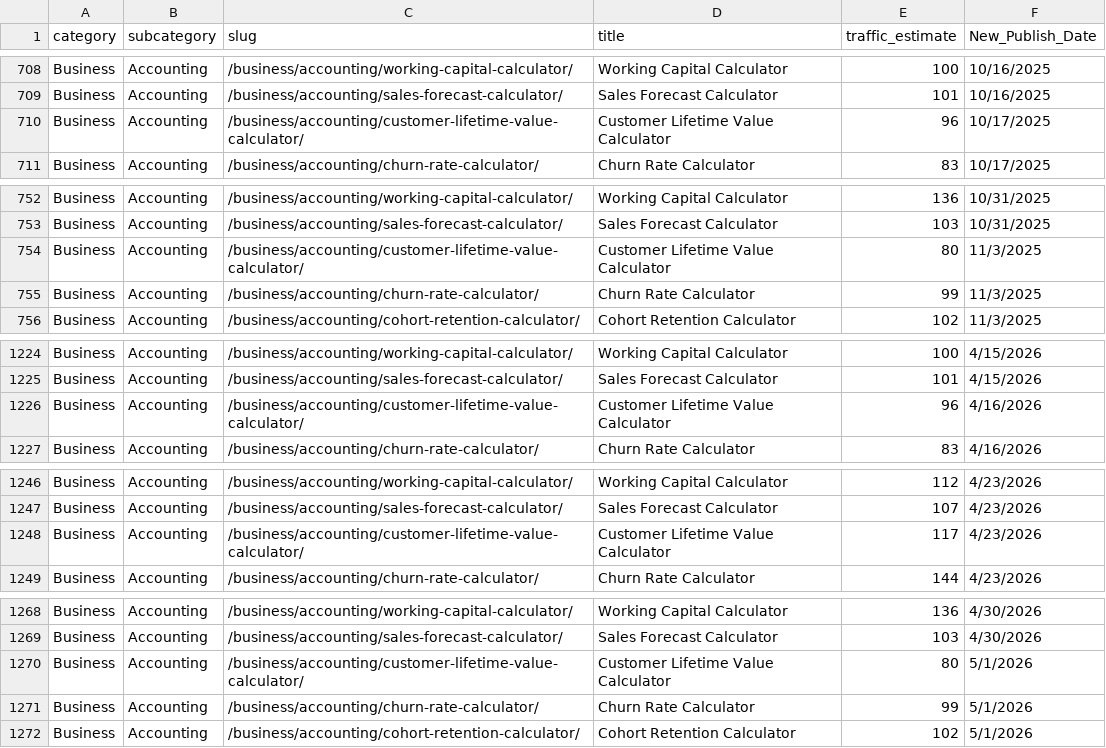
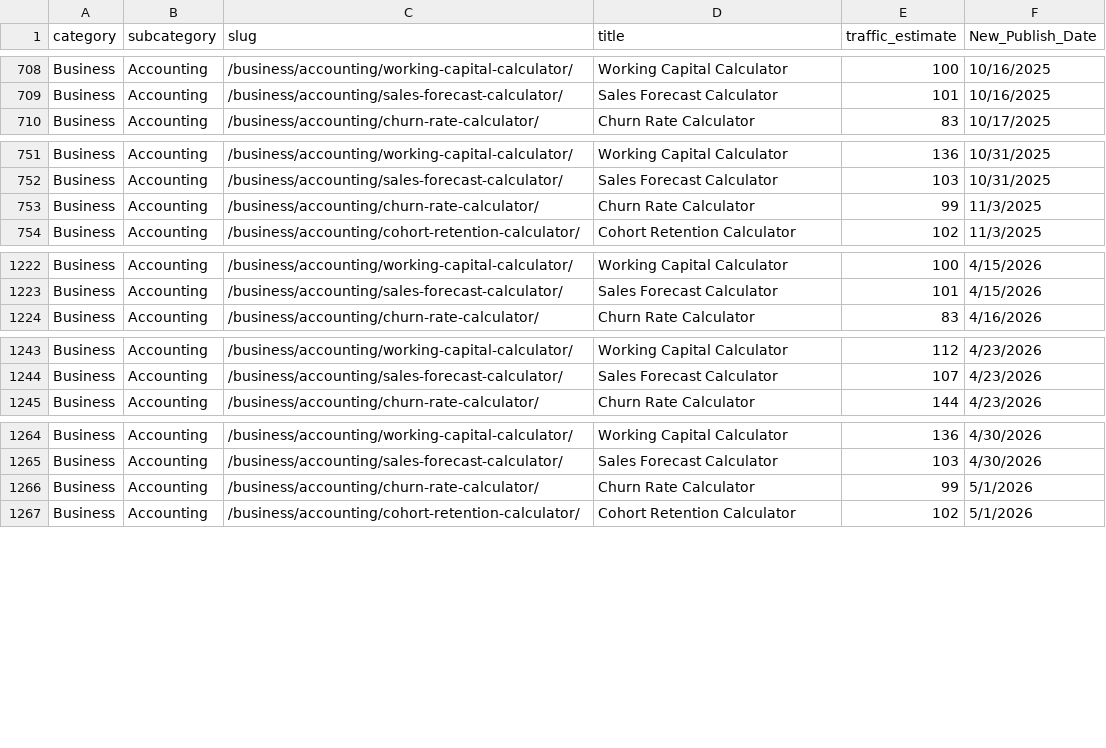
Before and after one commit to robertmain53/quantus2, a CSV file: data/calc.csv, drawn as a sheet; only a part is shown, gaps mark what is left out.

Commit message:
playgorund8

```diff
--- a/data/calc.csv
+++ b/data/calc.csv
@@ -709,3 +709,2 @@ Business,Accounting,/business/accounting/working-capital-calculator/,Working Cap
 Business,Accounting,/business/accounting/sales-forecast-calculator/,Sales Forecast Calculator,101,10/16/2025
-Business,Accounting,/business/accounting/customer-lifetime-value-calculator/,Customer Lifetime Value Calculator,96,10/17/2025
 Business,Accounting,/business/accounting/churn-rate-calculator/,Churn Rate Calculator,83,10/17/2025
@@ -753,3 +752,2 @@ Business,Accounting,/business/accounting/working-capital-calculator/,Working Cap
 Business,Accounting,/business/accounting/sales-forecast-calculator/,Sales Forecast Calculator,103,10/31/2025
-Business,Accounting,/business/accounting/customer-lifetime-value-calculator/,Customer Lifetime Value Calculator,80,11/3/2025
 Business,Accounting,/business/accounting/churn-rate-calculator/,Churn Rate Calculator,99,11/3/2025
@@ -1225,3 +1223,2 @@ Business,Accounting,/business/accounting/working-capital-calculator/,Working Cap
 Business,Accounting,/business/accounting/sales-forecast-calculator/,Sales Forecast Calculator,101,4/15/2026
-Business,Accounting,/business/accounting/customer-lifetime-value-calculator/,Customer Lifetime Value Calculator,96,4/16/2026
 Business,Accounting,/business/accounting/churn-rate-calculator/,Churn Rate Calculator,83,4/16/2026
@@ -1247,3 +1244,2 @@ Business,Accounting,/business/accounting/working-capital-calculator/,Working Cap
 Business,Accounting,/business/accounting/sales-forecast-calculator/,Sales Forecast Calculator,107,4/23/2026
-Business,Accounting,/business/accounting/customer-lifetime-value-calculator/,Customer Lifetime Value Calculator,117,4/23/2026
 Business,Accounting,/business/accounting/churn-rate-calculator/,Churn Rate Calculator,144,4/23/2026
@@ -1269,3 +1265,2 @@ Business,Accounting,/business/accounting/working-capital-calculator/,Working Cap
 Business,Accounting,/business/accounting/sales-forecast-calculator/,Sales Forecast Calculator,103,4/30/2026
-Business,Accounting,/business/accounting/customer-lifetime-value-calculator/,Customer Lifetime Value Calculator,80,5/1/2026
 Business,Accounting,/business/accounting/churn-rate-calculator/,Churn Rate Calculator,99,5/1/2026
```
